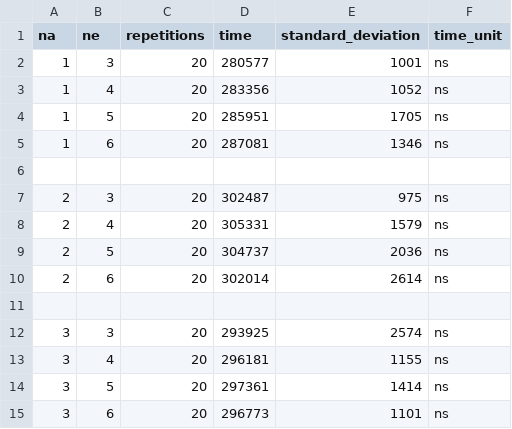
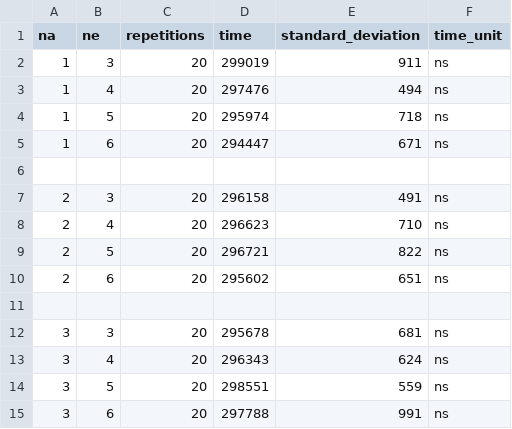
Before and after one commit to aGotelli/CROSP, a CSV file: benchmarks/data/benchmark_tidm.csv, drawn as a sheet.

```diff
--- a/benchmarks/data/benchmark_tidm.csv
+++ b/benchmarks/data/benchmark_tidm.csv
@@ -1,15 +1,15 @@
 na,   ne,   repetitions,       time,   standard_deviation,   time_unit
-1,     3,            20,     280577,          1001,          ns
-1,     4,            20,     283356,          1052,          ns
-1,     5,            20,     285951,          1705,          ns
-1,     6,            20,     287081,          1346,          ns
+1,     3,            20,     299019,           911,          ns
+1,     4,            20,     297476,           494,          ns
+1,     5,            20,     295974,           718,          ns
+1,     6,            20,     294447,           671,          ns
 
-2,     3,            20,     302487,           975,          ns
-2,     4,            20,     305331,          1579,          ns
-2,     5,            20,     304737,          2036,          ns
-2,     6,            20,     302014,          2614,          ns
+2,     3,            20,     296158,           491,          ns
+2,     4,            20,     296623,           710,          ns
+2,     5,            20,     296721,           822,          ns
+2,     6,            20,     295602,           651,          ns
 
-3,     3,            20,     293925,          2574,          ns
-3,     4,            20,     296181,          1155,          ns
-3,     5,            20,     297361,          1414,          ns
-3,     6,            20,     296773,          1101,          ns
+3,     3,            20,     295678,           681,          ns
+3,     4,            20,     296343,           624,          ns
+3,     5,            20,     298551,           559,          ns
+3,     6,            20,     297788,           991,          ns
```
Also changed, not shown: benchmarks/data/benchmark_idm.csv, 5 other files.
